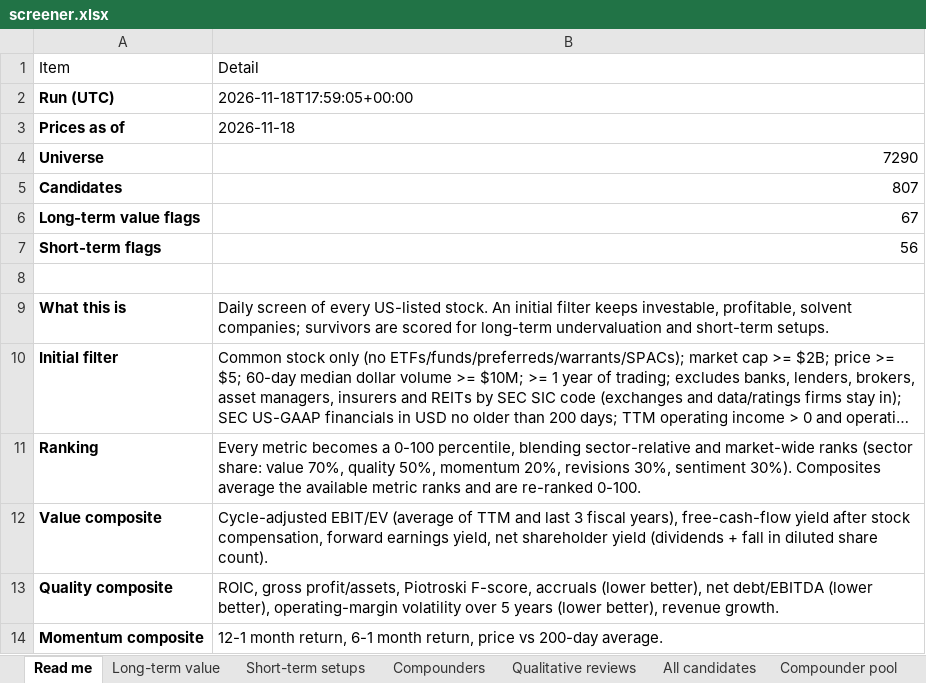
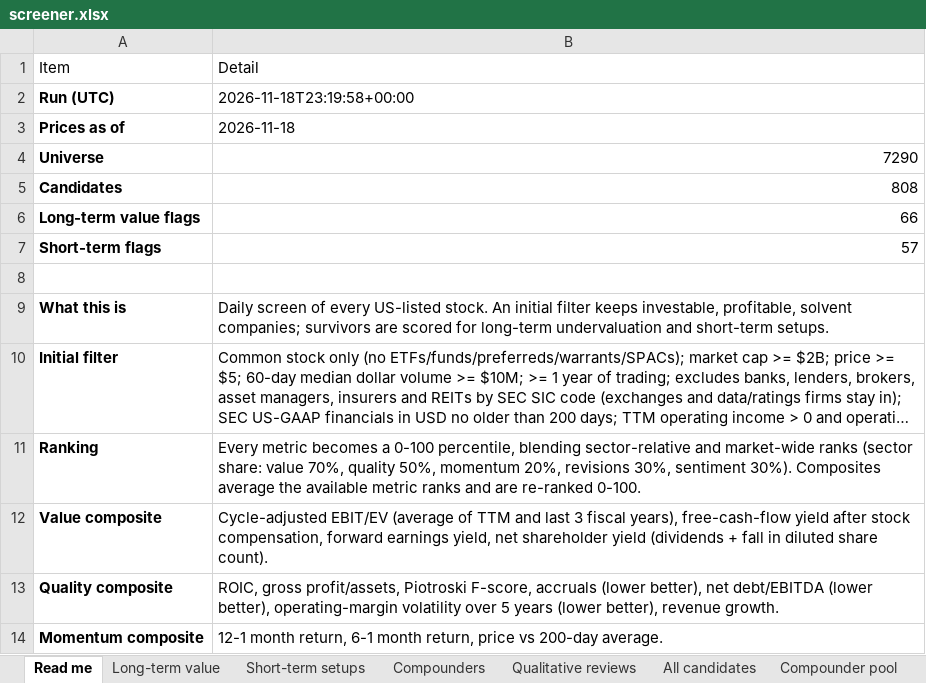
Before and after one commit to chinmayagoyal/us-stock-screener, an Excel workbook: data/latest/screener.xlsx, sheet Read me, drawn as a sheet; only a part is shown; long unchanged cells end in …; values as stored, in another font and other column widths than the file's, no borders; the diff names each change by its address in the sheet, - before the commit and + after, or states it on an @@ line.

```diff
--- a/data/latest/screener.xlsx (sheet Read me)
+++ b/data/latest/screener.xlsx (sheet Read me)
-B2: 2026-11-18T17:59:05+00:00
+B2: 2026-11-18T23:19:58+00:00
-B5: 807
+B5: 808
-B6: 67
+B6: 66
-B7: 56
+B7: 57
```
Also changed, not shown: sheet All candidates, sheet Long-term value, sheet Short-term setups, sheet Compounder pool, sheet Compounders, sheet Filter funnel, 1 more sheet, 13 other files.
